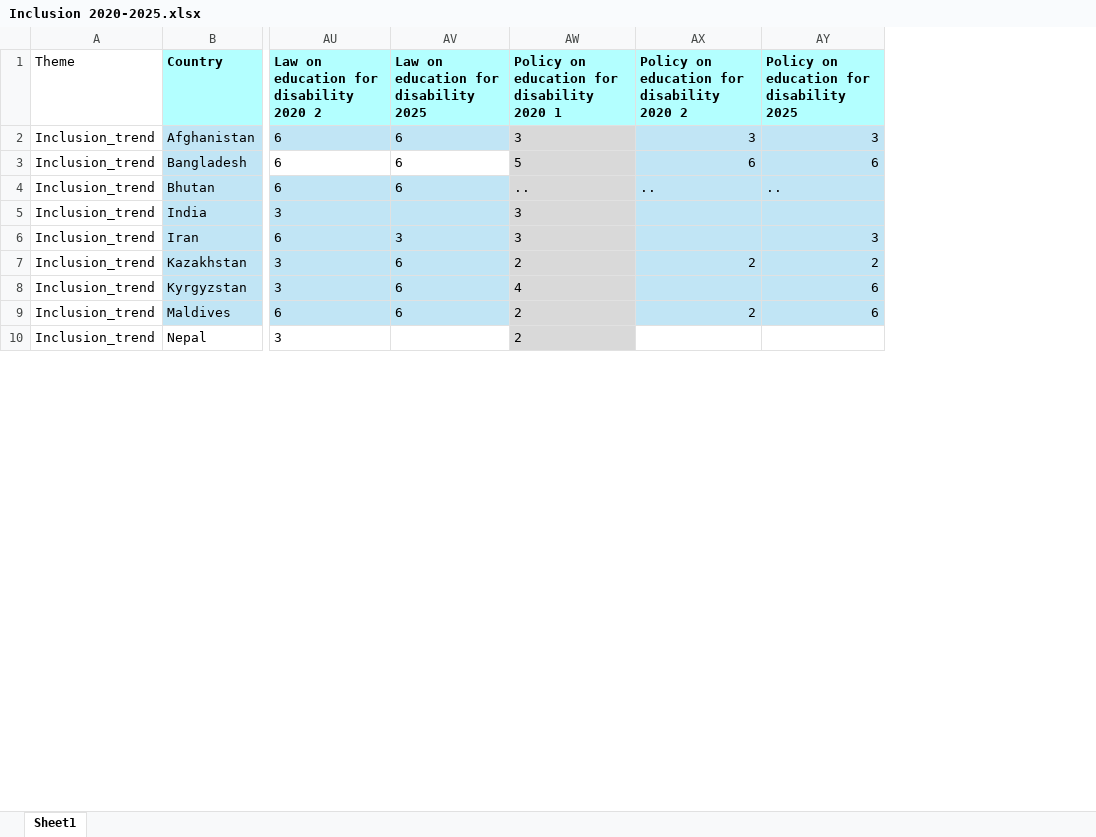
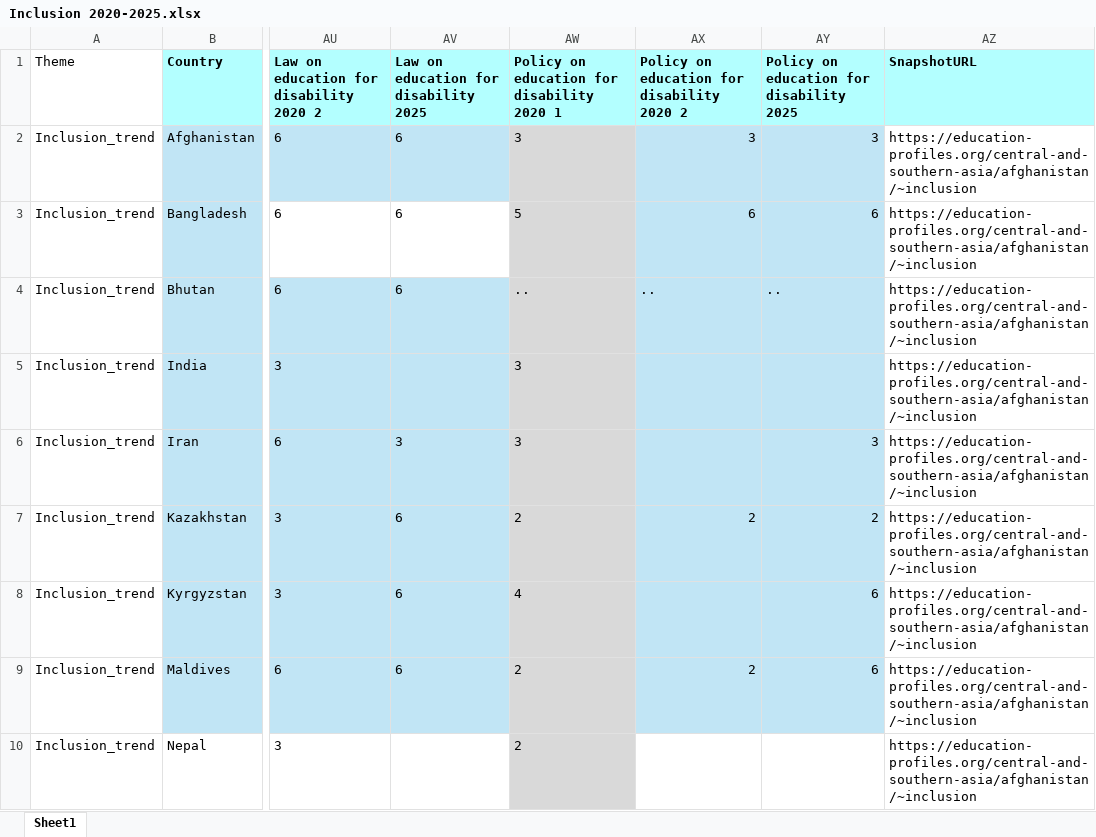
Before and after one commit to adparis625/peer-data-portal, an Excel workbook: data/Inclusion 2020-2025.xlsx, sheet Sheet1, drawn as a sheet; only a part is shown, gaps mark what is left out; values as stored, in another font and other column widths than the file's, no borders; the diff names each change by its address in the sheet, - before the commit and + after, or states it on an @@ line.

Commit message:
Add files via upload

```diff
--- a/data/Inclusion 2020-2025.xlsx (sheet Sheet1)
+++ b/data/Inclusion 2020-2025.xlsx (sheet Sheet1)
+column AZ (SnapshotURL), rows 2-10: all https://education-profiles.org/central-and-southern-asia/afghanistan/~inclusion
```
